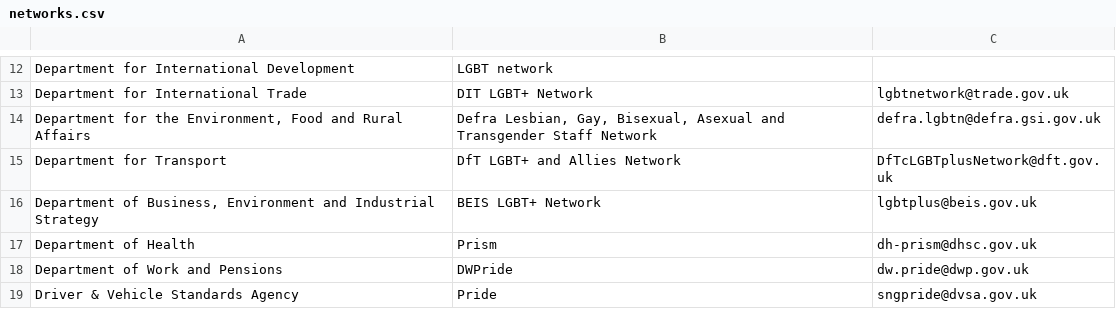
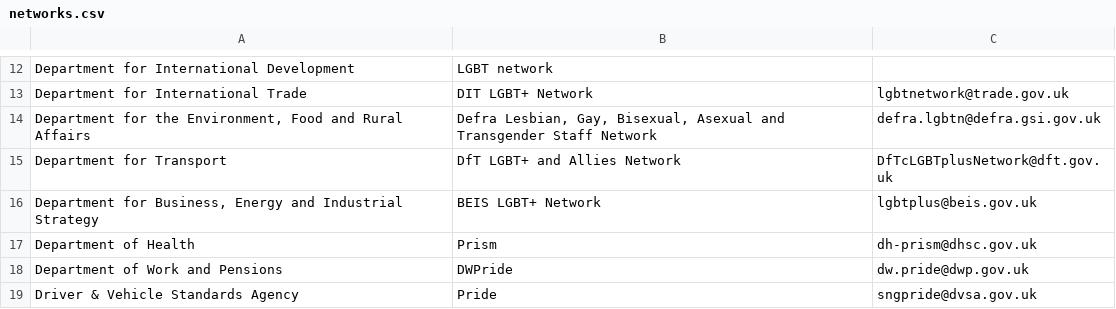
Before and after one commit to civilservicelgbt/civilservicelgbt.github.io, a CSV file: _data/networks.csv, drawn as a sheet; only a part is shown, gaps mark what is left out.

Commit message:
Update networks.csv

```diff
--- a/_data/networks.csv
+++ b/_data/networks.csv
@@ -15,3 +15,3 @@ Department for International Trade,DIT LGBT+ Network,lgbtnetwork@trade.gov.uk,,
 Department for Transport,DfT LGBT+ and Allies Network,DfTcLGBTplusNetwork@dft.gov.uk,,
-"Department of Business, Environment and Industrial Strategy",BEIS LGBT+ Network,lgbtplus@beis.gov.uk,,
+"Department for Business, Energy and Industrial Strategy",BEIS LGBT+ Network,lgbtplus@beis.gov.uk,,
 Department of Health,Prism,dh-prism@dhsc.gov.uk,,
```
